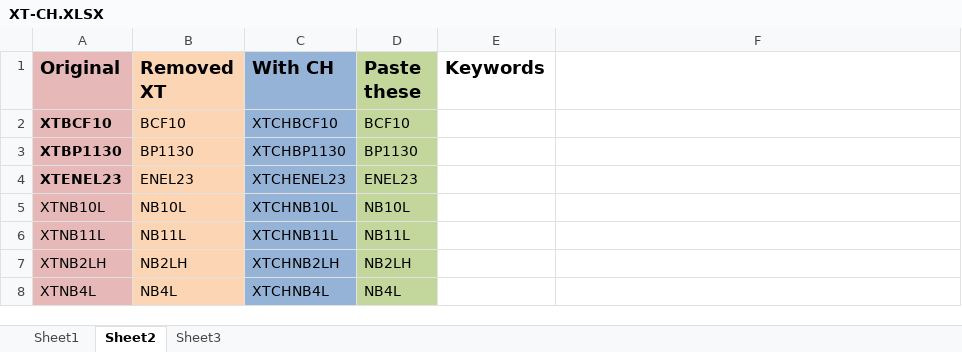
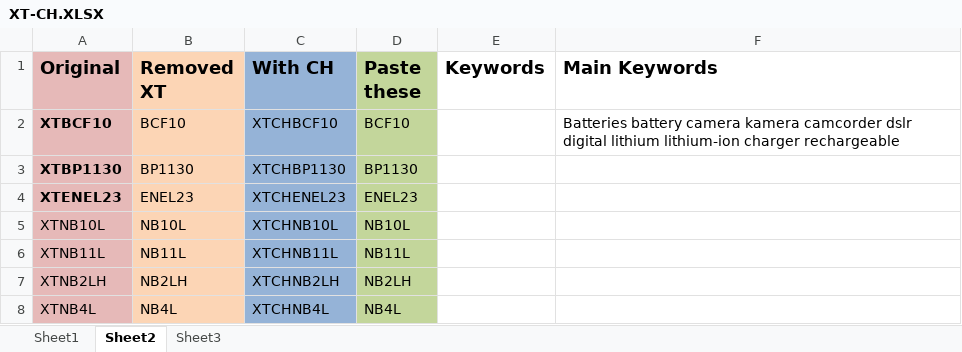
Before and after one commit to briggsoft/MAZ-KW, an Excel workbook: XT-CH.XLSX, sheet Sheet2, drawn as a sheet; only a part is shown; values as stored, in another font and other column widths than the file's, no borders; the diff names each change by its address in the sheet, - before the commit and + after, or states it on an @@ line.

Commit message:
modified:   XT-CH.XLSX

```diff
--- a/XT-CH.XLSX (sheet Sheet2)
+++ b/XT-CH.XLSX (sheet Sheet2)
-F1: (empty)
+F1: Main Keywords
-F2 (Main Keywords): (empty)
+F2 (Main Keywords): Batteries battery camera kamera camcorder dslr digital lithium lithium-ion charger rechargeable
```
